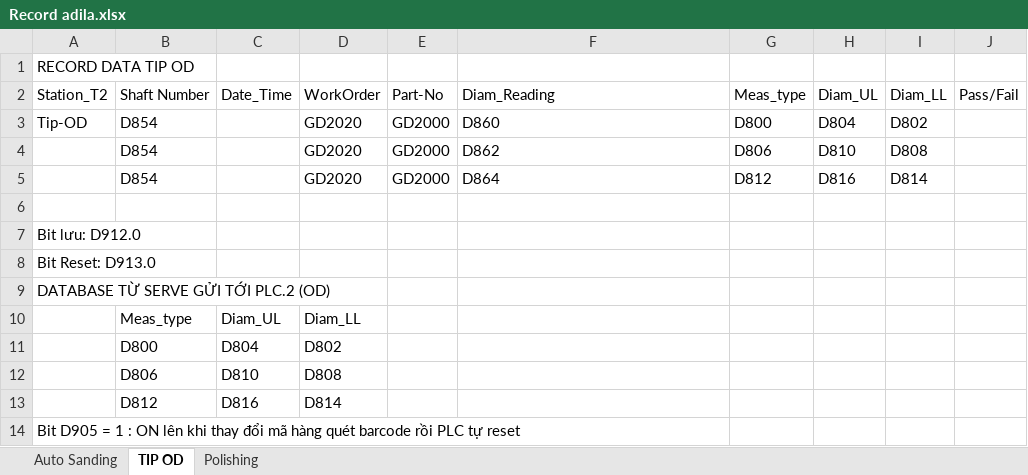
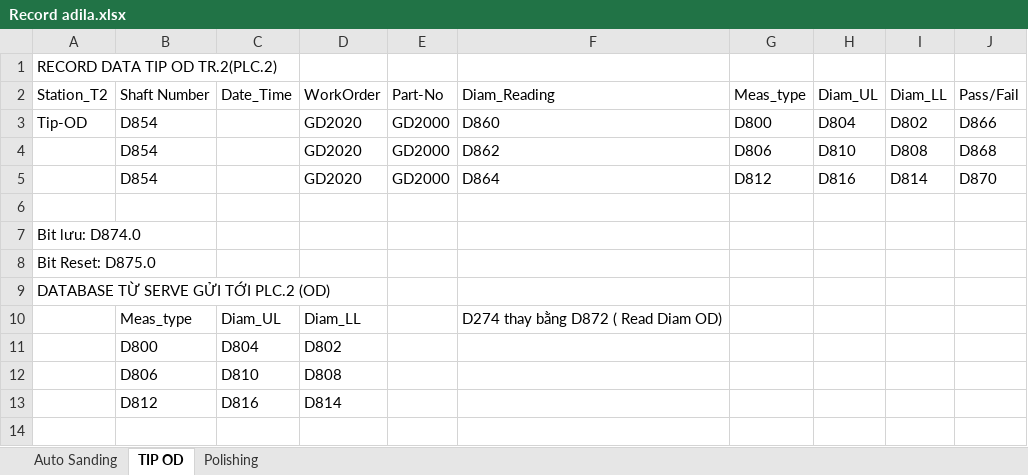
Before and after one commit to NDCongSP/20220820aldilaTipOdFreqMrDiepMrKhai, an Excel workbook: info/logData/Record adila.xlsx, sheet TIP OD, drawn as a sheet; values as stored, in another font and other column widths than the file's, no borders; the diff names each change by its address in the sheet, - before the commit and + after, or states it on an @@ line.

Commit message:
update data log

```diff
--- a/info/logData/Record adila.xlsx (sheet TIP OD)
+++ b/info/logData/Record adila.xlsx (sheet TIP OD)
-A1 (Station_T2): RECORD DATA TIP OD
+A1 (Station_T2): RECORD DATA TIP OD TR.2(PLC.2)
-J3 (Pass/Fail): (empty)
+J3 (Pass/Fail): D866
-J4 (Pass/Fail): (empty)
+J4 (Pass/Fail): D868
-J5 (Pass/Fail): (empty)
+J5 (Pass/Fail): D870
-A7 (Station_T2): Bit lưu: D912.0
+A7 (Station_T2): Bit lưu: D874.0
-A8 (Station_T2): Bit Reset: D913.0
+A8 (Station_T2): Bit Reset: D875.0
-F10 (Diam_Reading): (empty)
+F10 (Diam_Reading): D274 thay bằng D872 ( Read Diam OD)
-row 14: Bit D905 = 1 : ON lên khi thay đổi mã hàng quét barcode rồi PLC tự reset
```
Also changed, not shown: sheet Auto Sanding, sheet Polishing, 15 other files.
